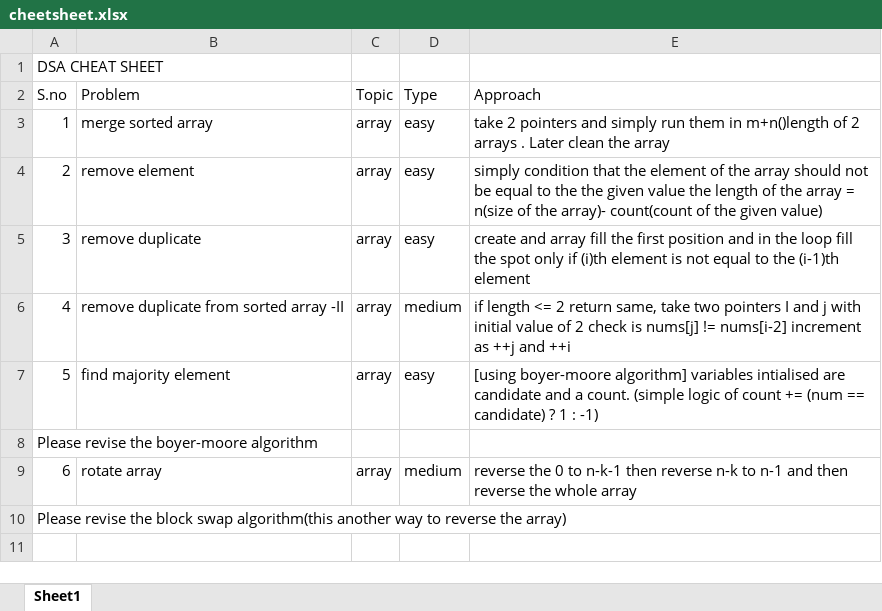
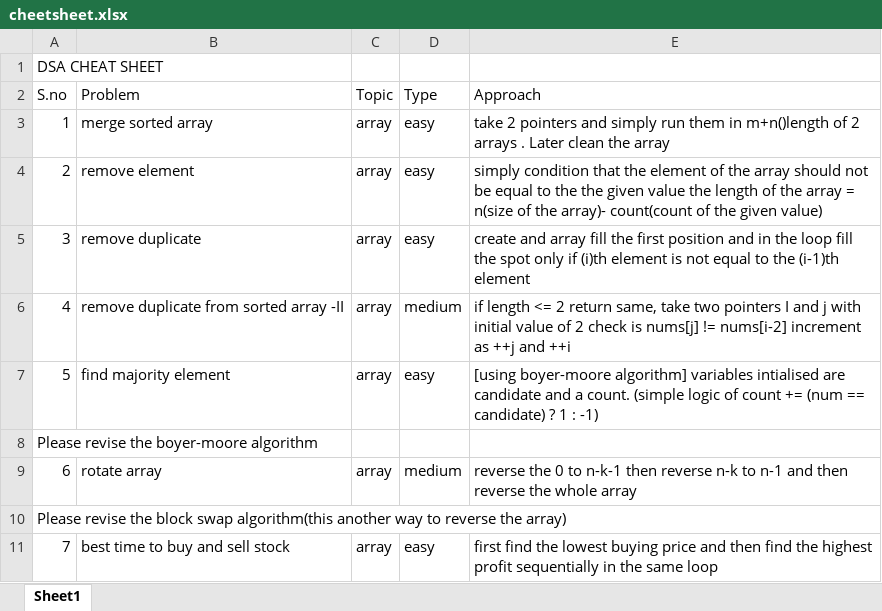
Before and after one commit to JaiBhalla03/dsa, an Excel workbook: cheetsheet.xlsx, sheet Sheet1, drawn as a sheet; values as stored, in another font and other column widths than the file's, no borders; the diff names each change by its address in the sheet, - before the commit and + after, or states it on an @@ line.

```diff
--- a/cheetsheet.xlsx (sheet Sheet1)
+++ b/cheetsheet.xlsx (sheet Sheet1)
+row 11: 7 | best time to buy and sell stock | array | easy | first find the lowest buying price and then find the highest profit sequentially in the same loop
```
Also changed, not shown: 2 other files.
